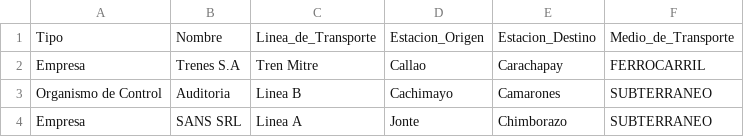
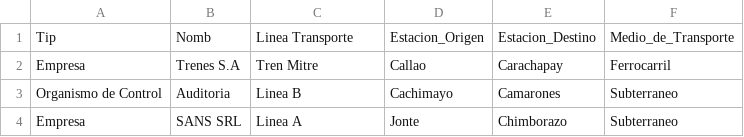
Before and after one commit to LucasBarr99/DDS-K3002-Grupo7-TPANUAL, a CSV file: src/main/java/CargaDeDatosCSV/datosErroneos.csv (was src/main/java/CargaDeDatosCSV/datos.csv), drawn as a sheet.

```diff
--- a/src/main/java/CargaDeDatosCSV/datos.csv
+++ b/src/main/java/CargaDeDatosCSV/datosErroneos.csv
@@ -1,4 +1,4 @@
-Tipo,Nombre,Linea_de_Transporte,Estacion_Origen,Estacion_Destino,Medio_de_Transporte
-Empresa,Trenes S.A,Tren Mitre,Callao,Carachapay,FERROCARRIL
-Organismo de Control,Auditoria,Linea B,Cachimayo,Camarones,SUBTERRANEO
-Empresa,SANS SRL,Linea A,Jonte,Chimborazo,SUBTERRANEO
+Tip,Nomb,Linea Transporte,Estacion_Origen,Estacion_Destino,Medio_de_Transporte
+Empresa,Trenes S.A,Tren Mitre,Callao,Carachapay,Ferrocarril
+Organismo de Control,Auditoria,Linea B,Cachimayo,Camarones,Subterraneo
+Empresa,SANS SRL,Linea A,Jonte,Chimborazo,Subterraneo
```
Also changed, not shown: 42 other files.
